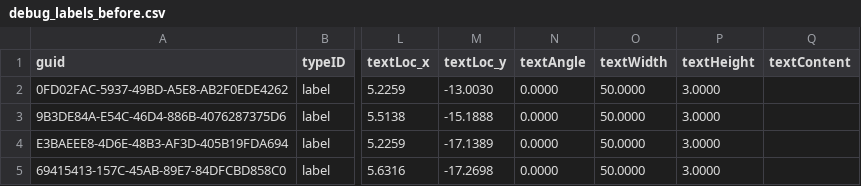
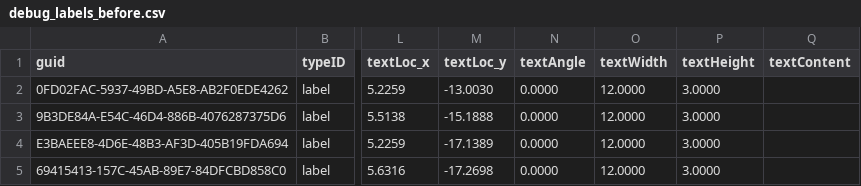
Before and after one commit to kuvbur/labelator_addon, a CSV file: Test_file/debug_labels_before.csv, drawn as a sheet; only a part is shown, gaps mark what is left out; the diff names each change by its address in the sheet, - before the commit and + after, or states it on an @@ line.

```diff
--- a/Test_file/debug_labels_before.csv
+++ b/Test_file/debug_labels_before.csv
-O2:O5 (textWidth): 50.0000
+O2:O5 (textWidth): 12.0000
```
Also changed, not shown: Test_file/debug_labels_after.csv, 4 other files.
